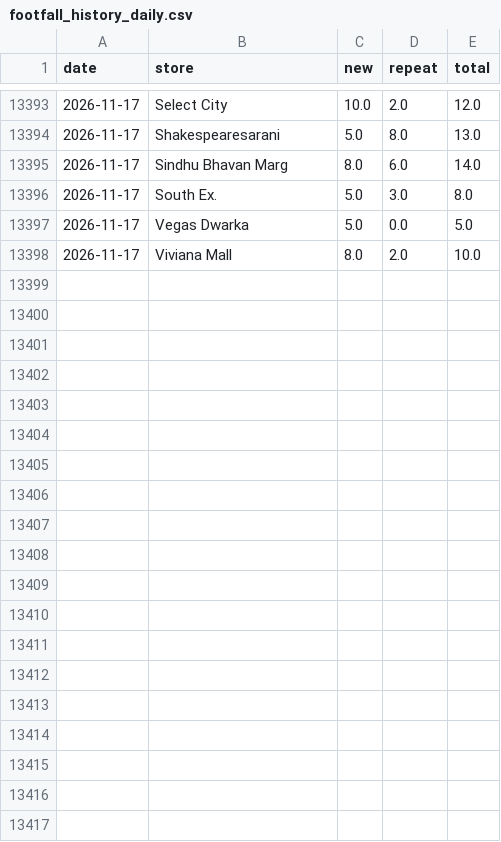
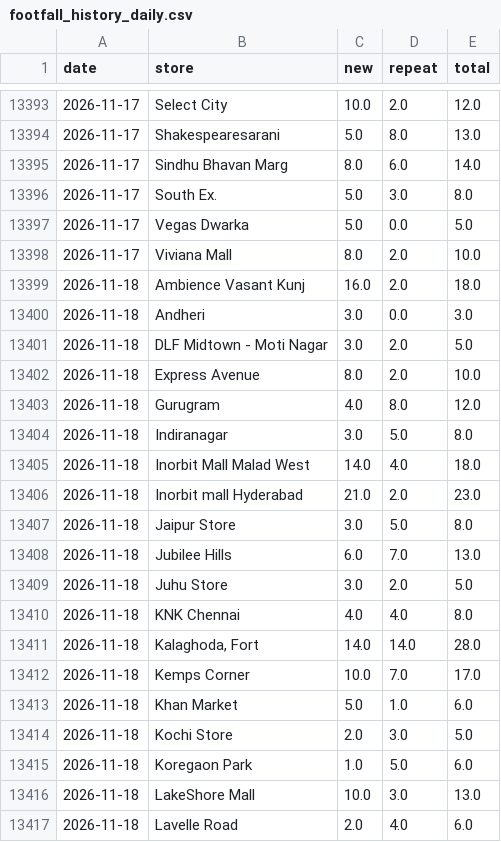
Before and after one commit to vaikanha123/BSC_Dashboard, a CSV file: data/footfall_history_daily.csv, drawn as a sheet; only a part is shown, gaps mark what is left out; the diff covers the shown part only.

```diff
--- a/data/footfall_history_daily.csv
+++ b/data/footfall_history_daily.csv
@@ -13398 +13398,20 @@ date,store,new,repeat,total
 2026-11-17,Viviana Mall,8.0,2.0,10.0
+2026-11-18,Ambience Vasant Kunj,16.0,2.0,18.0
+2026-11-18,Andheri,3.0,0.0,3.0
+2026-11-18,DLF Midtown - Moti Nagar,3.0,2.0,5.0
+2026-11-18,Express Avenue,8.0,2.0,10.0
+2026-11-18,Gurugram,4.0,8.0,12.0
+2026-11-18,Indiranagar,3.0,5.0,8.0
+2026-11-18,Inorbit Mall Malad West,14.0,4.0,18.0
+2026-11-18,Inorbit mall Hyderabad,21.0,2.0,23.0
+2026-11-18,Jaipur Store,3.0,5.0,8.0
+2026-11-18,Jubilee Hills,6.0,7.0,13.0
+2026-11-18,Juhu Store,3.0,2.0,5.0
+2026-11-18,KNK Chennai,4.0,4.0,8.0
+2026-11-18,"Kalaghoda, Fort",14.0,14.0,28.0
+2026-11-18,Kemps Corner,10.0,7.0,17.0
+2026-11-18,Khan Market,5.0,1.0,6.0
+2026-11-18,Kochi Store,2.0,3.0,5.0
+2026-11-18,Koregaon Park,1.0,5.0,6.0
+2026-11-18,LakeShore Mall,10.0,3.0,13.0
+2026-11-18,Lavelle Road,2.0,4.0,6.0
```
Also changed, not shown: 16 added rows and 3 edited cells elsewhere in this file, 12 other files.
